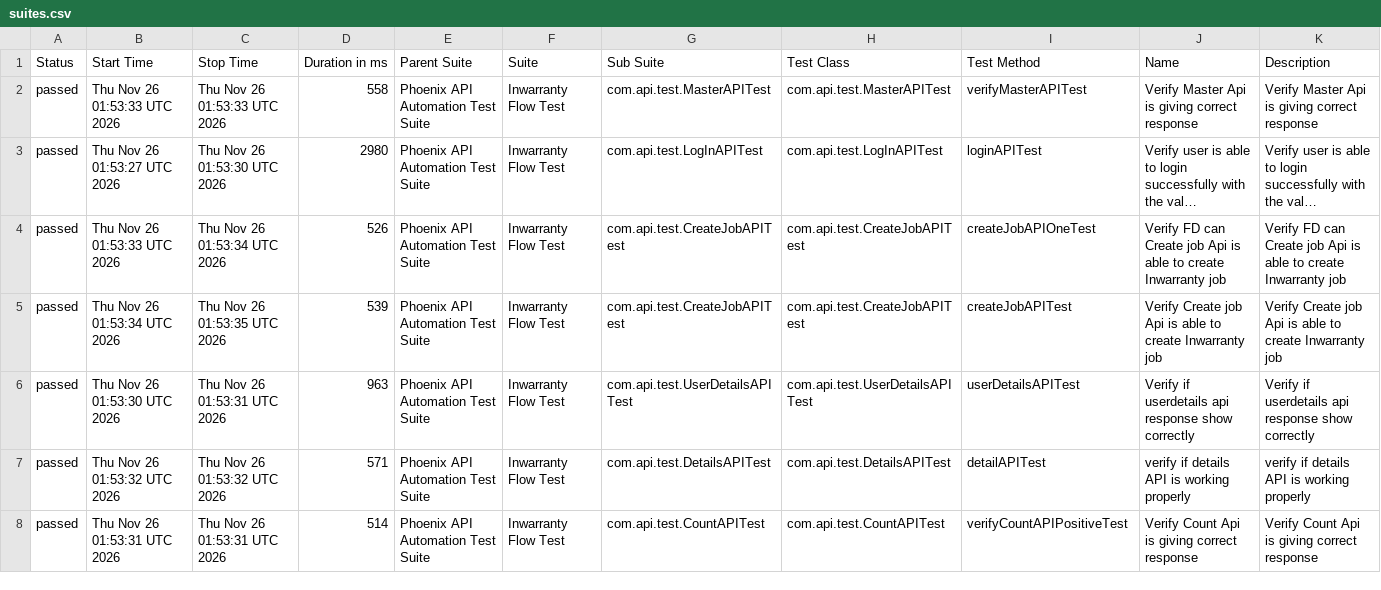
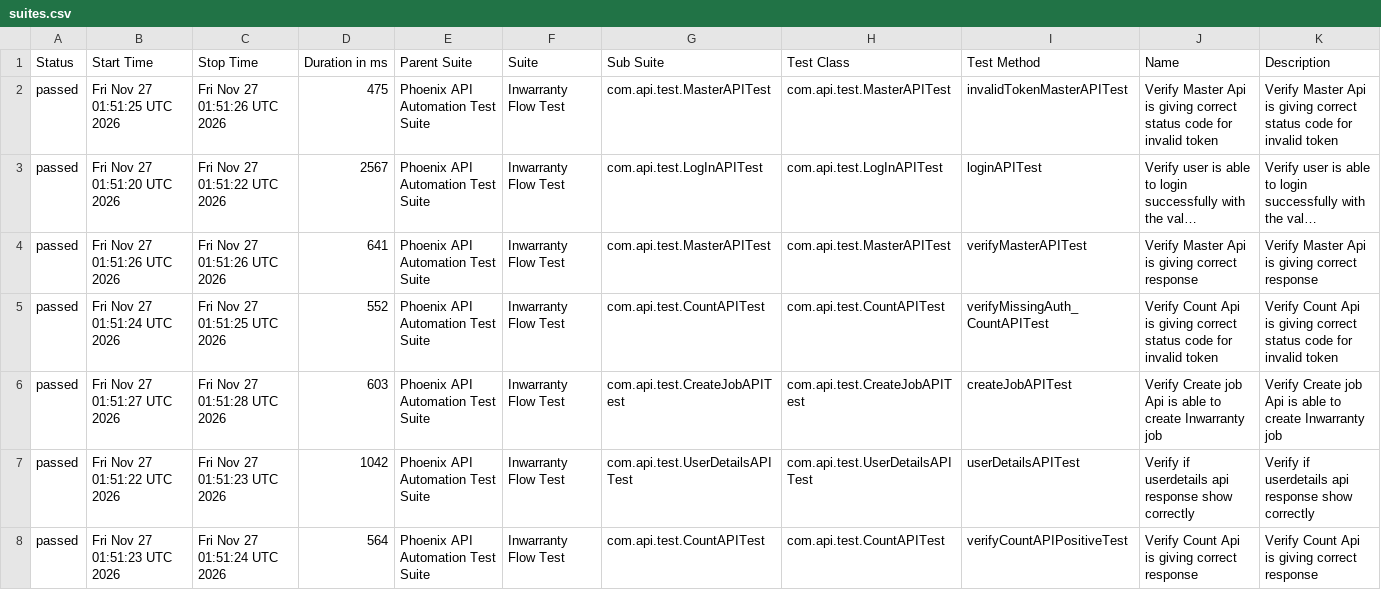
Before and after one commit to sailesh123kumar/PhoenixTestAutomationFramework, a CSV file: data/suites.csv, drawn as a sheet; only a part is shown; long unchanged cells end in …; removed rows and columns are numbered as before the commit, all else as after; the diff covers the shown part only; the diff names each change by its address in the sheet, - before the commit and + after, or states it on an @@ line.

```diff
--- a/data/suites.csv
+++ b/data/suites.csv
-B2 (Start Time): Thu Nov 26 01:53:33 UTC 2026
+B2 (Start Time): Fri Nov 27 01:51:25 UTC 2026
-C2 (Stop Time): Thu Nov 26 01:53:33 UTC 2026
+C2 (Stop Time): Fri Nov 27 01:51:26 UTC 2026
-D2 (Duration in ms): 558
+D2 (Duration in ms): 475
-I2 (Test Method): verifyMasterAPITest
+I2 (Test Method): invalidTokenMasterAPITest
-J2 (Name): …giving correct response
+J2 (Name): …giving correct status code for invalid token
-K2 (Description): …giving correct response
+K2 (Description): …giving correct status code for invalid token
-B3 (Start Time): Thu Nov 26 01:53:27 UTC 2026
+B3 (Start Time): Fri Nov 27 01:51:20 UTC 2026
-C3 (Stop Time): Thu Nov 26 01:53:30 UTC 2026
+C3 (Stop Time): Fri Nov 27 01:51:22 UTC 2026
-D3 (Duration in ms): 2980
+D3 (Duration in ms): 2567
-B4 (Start Time): Thu Nov 26 01:53:33 UTC 2026
+B4 (Start Time): Fri Nov 27 01:51:26 UTC 2026
-C4 (Stop Time): Thu Nov 26 01:53:34 UTC 2026
+C4 (Stop Time): Fri Nov 27 01:51:26 UTC 2026
-D4 (Duration in ms): 526
+D4 (Duration in ms): 641
-G4 (Sub Suite): com.api.test.CreateJobAPITest
+G4 (Sub Suite): com.api.test.MasterAPITest
-H4 (Test Class): com.api.test.CreateJobAPITest
+H4 (Test Class): com.api.test.MasterAPITest
-I4 (Test Method): createJobAPIOneTest
+I4 (Test Method): verifyMasterAPITest
-J4 (Name): Verify FD can Create job Api is able to create Inwarranty job
+J4 (Name): Verify Master Api is giving correct response
-K4 (Description): Verify FD can Create job Api is able to create Inwarranty job
+K4 (Description): Verify Master Api is giving correct response
+row 5: passed | Fri Nov 27 01:51:24 UTC 2026 | Fri Nov 27 01:51:25 UTC 2026 | 552 | Phoenix API Automation Test Suite | Inwarranty Flow Test | com.api.test.CountAPITest | com.api.test.CountAPITest | verifyMissingAuth_CountAPITest | Verify Count Api is giving correct status code for invalid token | Verify Count Api is giving correct status code for invalid token
-B6 (Start Time): Thu Nov 26 01:53:34 UTC 2026
+B6 (Start Time): Fri Nov 27 01:51:27 UTC 2026
-C6 (Stop Time): Thu Nov 26 01:53:35 UTC 2026
+C6 (Stop Time): Fri Nov 27 01:51:28 UTC 2026
-D6 (Duration in ms): 539
+D6 (Duration in ms): 603
-B7 (Start Time): Thu Nov 26 01:53:30 UTC 2026
+B7 (Start Time): Fri Nov 27 01:51:22 UTC 2026
-C7 (Stop Time): Thu Nov 26 01:53:31 UTC 2026
+C7 (Stop Time): Fri Nov 27 01:51:23 UTC 2026
-D7 (Duration in ms): 963
+D7 (Duration in ms): 1042
-row 7: passed | Thu Nov 26 01:53:32 UTC 2026 | Thu Nov 26 01:53:32 UTC 2026 | 571 | Phoenix API Automation Test Suite | Inwarranty Flow Test | com.api.test.DetailsAPITest | com.api.test.DetailsAPITest | detailAPITest | verify if details API is working properly | verify if details API is working properly
-B8 (Start Time): Thu Nov 26 01:53:31 UTC 2026
+B8 (Start Time): Fri Nov 27 01:51:23 UTC 2026
-C8 (Stop Time): Thu Nov 26 01:53:31 UTC 2026
+C8 (Stop Time): Fri Nov 27 01:51:24 UTC 2026
-D8 (Duration in ms): 514
+D8 (Duration in ms): 564
```
Also changed, not shown: 16 edited cells elsewhere in this file, data/behaviors.csv, 47 other files.
